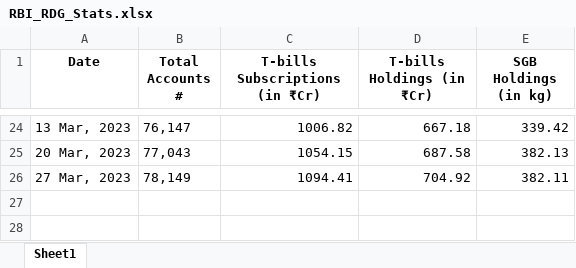
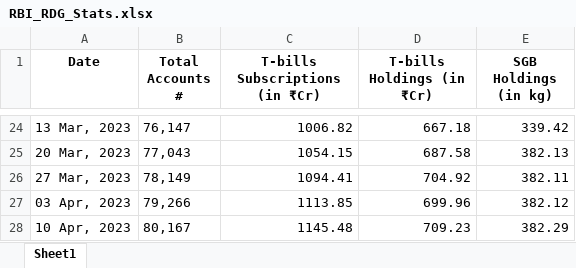
Before and after one commit to pa1tech/rbi_rdg_stats, an Excel workbook: RBI_RDG_Stats.xlsx, sheet Sheet1, drawn as a sheet; only a part is shown, gaps mark what is left out; values as stored, in another font and other column widths than the file's, no borders; the diff names each change by its address in the sheet, - before the commit and + after, or states it on an @@ line.

Commit message:
Update RBI_RDG_Stats.xlsx

```diff
--- a/RBI_RDG_Stats.xlsx (sheet Sheet1)
+++ b/RBI_RDG_Stats.xlsx (sheet Sheet1)
+row 27: 03 Apr, 2023 | 79,266 | 1113.85 | 699.96 | 382.12
+row 28: 10 Apr, 2023 | 80,167 | 1145.48 | 709.23 | 382.29
```
